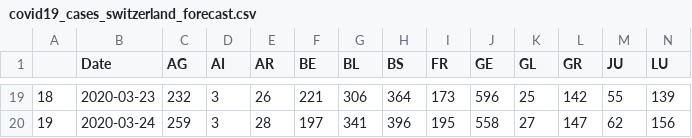
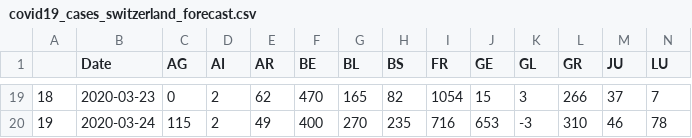
Before and after one commit to Taopi/COVID-19-spread-prediction, a CSV file: covid19_cases_switzerland_forecast.csv, drawn as a sheet; only a part is shown, gaps mark what is left out; the diff covers the shown part only; the diff names each change by its address in the sheet, - before the commit and + after, or states it on an @@ line.

```diff
--- a/covid19_cases_switzerland_forecast.csv
+++ b/covid19_cases_switzerland_forecast.csv
-C19 (AG): 232
+C19 (AG): 0
-D19:D20 (AI): 3
+D19:D20 (AI): 2
-E19 (AR): 26
+E19 (AR): 62
-F19 (BE): 221
+F19 (BE): 470
-G19 (BL): 306
+G19 (BL): 165
-H19 (BS): 364
+H19 (BS): 82
-I19 (FR): 173
+I19 (FR): 1054
-J19 (GE): 596
+J19 (GE): 15
-K19 (GL): 25
+K19 (GL): 3
-L19 (GR): 142
+L19 (GR): 266
-M19 (JU): 55
+M19 (JU): 37
-N19 (LU): 139
+N19 (LU): 7
-C20 (AG): 259
+C20 (AG): 115
-E20 (AR): 28
+E20 (AR): 49
-F20 (BE): 197
+F20 (BE): 400
-G20 (BL): 341
+G20 (BL): 270
-H20 (BS): 396
+H20 (BS): 235
-I20 (FR): 195
+I20 (FR): 716
-J20 (GE): 558
+J20 (GE): 653
-K20 (GL): 27
+K20 (GL): -3
-L20 (GR): 147
+L20 (GR): 310
-M20 (JU): 62
+M20 (JU): 46
-N20 (LU): 156
+N20 (LU): 78
```
Also changed, not shown: 1 added row and 117 edited cells elsewhere in this file.
